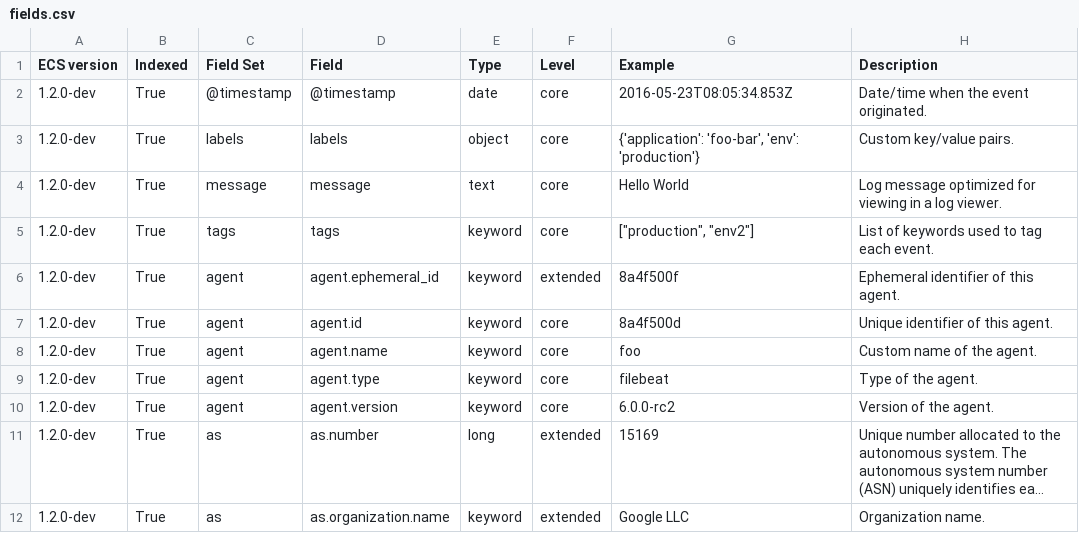
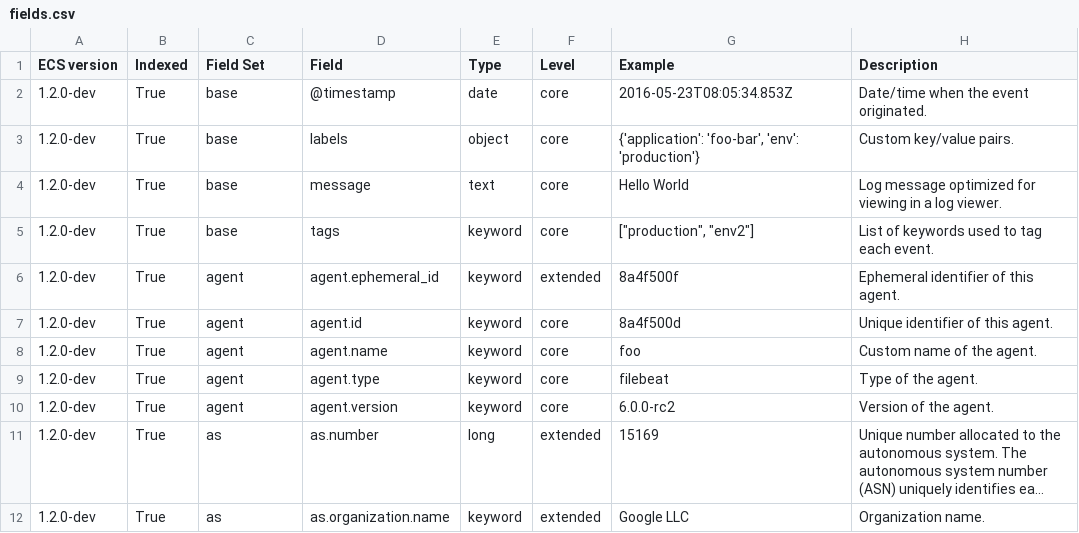
Before and after one commit to elastic/ecs, a CSV file: generated/csv/fields.csv, drawn as a sheet; only a part is shown; long unchanged cells end in ….

Commit message:
Add support for 'base' field set in the fs column

```diff
--- a/generated/csv/fields.csv
+++ b/generated/csv/fields.csv
@@ -1,6 +1,6 @@
 ECS version,Indexed,Field Set,Field,Type,Level,Example,Description
-1.2.0-dev,True,@timestamp,@timestamp,date,core,2016-05-23T08:05:34.853Z,Date/time when the event originated.
-1.2.0-dev,True,labels,labels,object,core,"{'application': 'foo-bar', 'env': 'production'}",Custom key/value pairs.
-1.2.0-dev,True,message,message,text,core,Hello World,Log message optimized for viewing in a log viewer.
-1.2.0-dev,True,tags,tags,keyword,core,"[""production"", ""env2""]",List of keywords used to tag each event.
+1.2.0-dev,True,base,@timestamp,date,core,2016-05-23T08:05:34.853Z,Date/time when the event originated.
+1.2.0-dev,True,base,labels,object,core,"{'application': 'foo-bar', 'env': 'production'}",Custom key/value pairs.
+1.2.0-dev,True,base,message,text,core,Hello World,Log message optimized for viewing in a log viewer.
+1.2.0-dev,True,base,tags,keyword,core,"[""production"", ""env2""]",List of keywords used to tag each event.
 1.2.0-dev,True,agent,agent.ephemeral_id,keyword,extended,8a4f500f,Ephemeral identifier of this agent.
```
Also changed, not shown: 1 other file.
